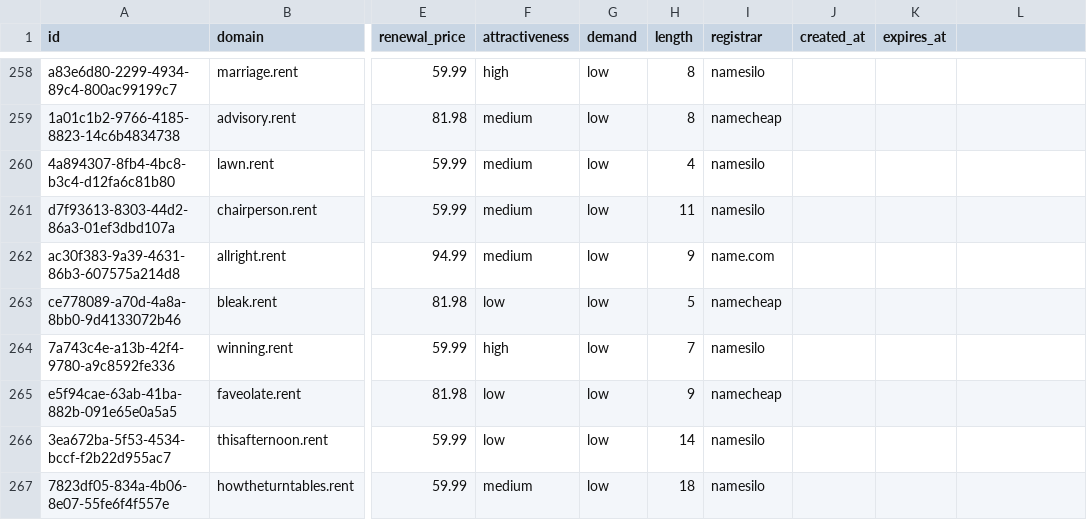
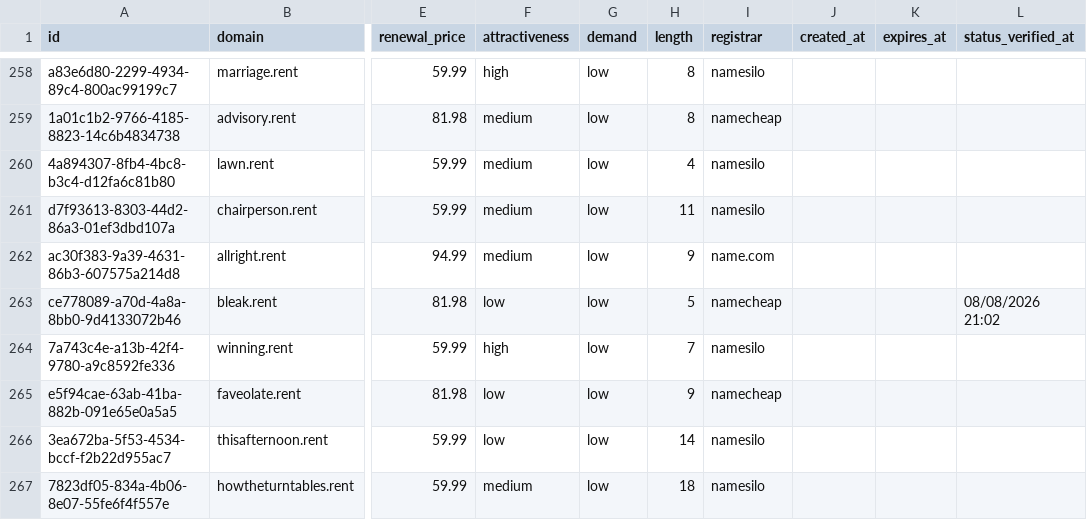
Before and after one commit to UniqueDomains/rent-oneword-domains, a CSV file: rent.csv, drawn as a sheet; only a part is shown, gaps mark what is left out; the diff covers the shown part only; the diff names each change by its address in the sheet, - before the commit and + after, or states it on an @@ line.

Commit message:
Domains update

```diff
--- a/rent.csv
+++ b/rent.csv
-L1: (empty)
+L1: status_verified_at
-L263 (status_verified_at): (empty)
+L263 (status_verified_at): 08/08/2026 21:02
```
Also changed, not shown: 127 edited cells elsewhere in this file, 6 other files.
